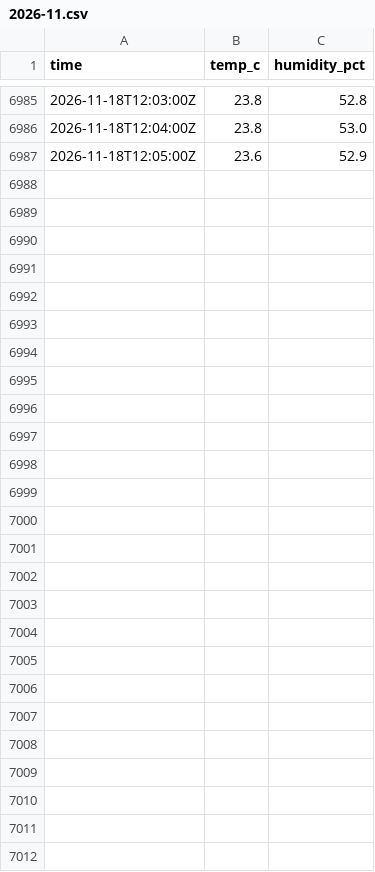
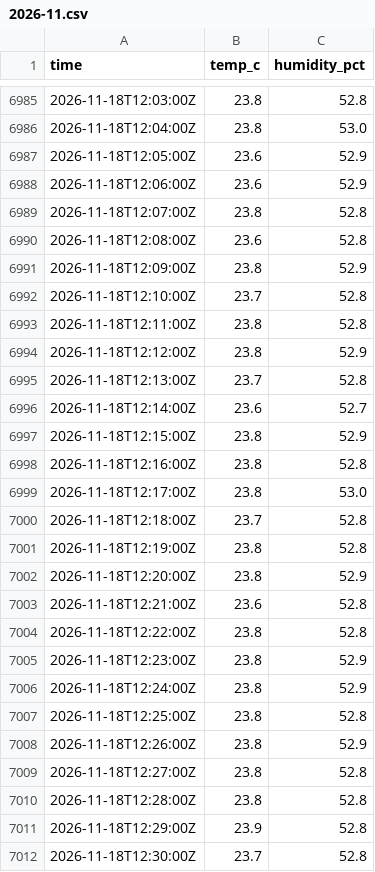
Before and after one commit to Kronmar-Bafu/buero-klima, a CSV file: data/GV5179_065E/2026-11.csv, drawn as a sheet; only a part is shown, gaps mark what is left out; the diff names each change by its address in the sheet, - before the commit and + after, or states it on an @@ line.

```diff
--- a/data/GV5179_065E/2026-11.csv
+++ b/data/GV5179_065E/2026-11.csv
+row 6988: 2026-11-18T12:06:00Z | 23.6 | 52.9
+row 6989: 2026-11-18T12:07:00Z | 23.8 | 52.8
+row 6990: 2026-11-18T12:08:00Z | 23.6 | 52.8
+row 6991: 2026-11-18T12:09:00Z | 23.8 | 52.9
+row 6992: 2026-11-18T12:10:00Z | 23.7 | 52.8
+row 6993: 2026-11-18T12:11:00Z | 23.8 | 52.8
+row 6994: 2026-11-18T12:12:00Z | 23.8 | 52.9
+row 6995: 2026-11-18T12:13:00Z | 23.7 | 52.8
+row 6996: 2026-11-18T12:14:00Z | 23.6 | 52.7
+row 6997: 2026-11-18T12:15:00Z | 23.8 | 52.9
+row 6998: 2026-11-18T12:16:00Z | 23.8 | 52.8
+row 6999: 2026-11-18T12:17:00Z | 23.8 | 53.0
+row 7000: 2026-11-18T12:18:00Z | 23.7 | 52.8
+row 7001: 2026-11-18T12:19:00Z | 23.8 | 52.8
+row 7002: 2026-11-18T12:20:00Z | 23.8 | 52.9
+row 7003: 2026-11-18T12:21:00Z | 23.6 | 52.8
+row 7004: 2026-11-18T12:22:00Z | 23.8 | 52.8
+row 7005: 2026-11-18T12:23:00Z | 23.8 | 52.9
+row 7006: 2026-11-18T12:24:00Z | 23.8 | 52.9
+row 7007: 2026-11-18T12:25:00Z | 23.8 | 52.8
+row 7008: 2026-11-18T12:26:00Z | 23.8 | 52.9
+row 7009: 2026-11-18T12:27:00Z | 23.8 | 52.8
+row 7010: 2026-11-18T12:28:00Z | 23.8 | 52.8
+row 7011: 2026-11-18T12:29:00Z | 23.9 | 52.8
+row 7012: 2026-11-18T12:30:00Z | 23.7 | 52.8
```
Also changed, not shown: 1 other file.
